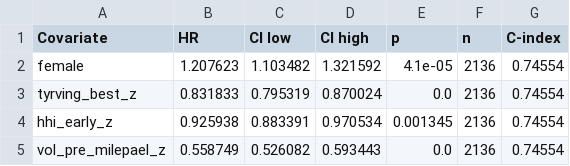
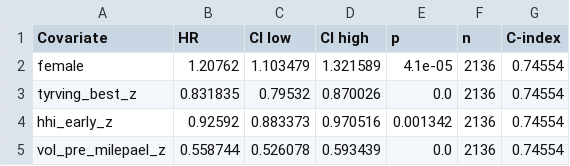
Before and after one commit to atlegu/friidrettsstatistikk, a CSV file: forskning/ncc-kohort/revision_r1/tables/rerun/tableS10_lagged_volume.csv, drawn as a sheet.

```diff
--- a/forskning/ncc-kohort/revision_r1/tables/rerun/tableS10_lagged_volume.csv
+++ b/forskning/ncc-kohort/revision_r1/tables/rerun/tableS10_lagged_volume.csv
@@ -1,5 +1,5 @@
 Covariate,HR,CI low,CI high,p,n,C-index
-female,1.207623,1.103482,1.321592,4.1e-05,2136,0.74554
-tyrving_best_z,0.831833,0.795319,0.870024,0.0,2136,0.74554
-hhi_early_z,0.925938,0.883391,0.970534,0.001345,2136,0.74554
-vol_pre_milepael_z,0.558749,0.526082,0.593443,0.0,2136,0.74554
+female,1.20762,1.103479,1.321589,4.1e-05,2136,0.74554
+tyrving_best_z,0.831835,0.79532,0.870026,0.0,2136,0.74554
+hhi_early_z,0.92592,0.883373,0.970516,0.001342,2136,0.74554
+vol_pre_milepael_z,0.558744,0.526078,0.593439,0.0,2136,0.74554
```
Also changed, not shown: forskning/ncc-kohort/revision_r1/tables/rerun/table3_cox_stepwise.csv, forskning/ncc-kohort/revision_r1/tables/rerun/tableS12_exclude_zero_vol.csv, 57 other files.
